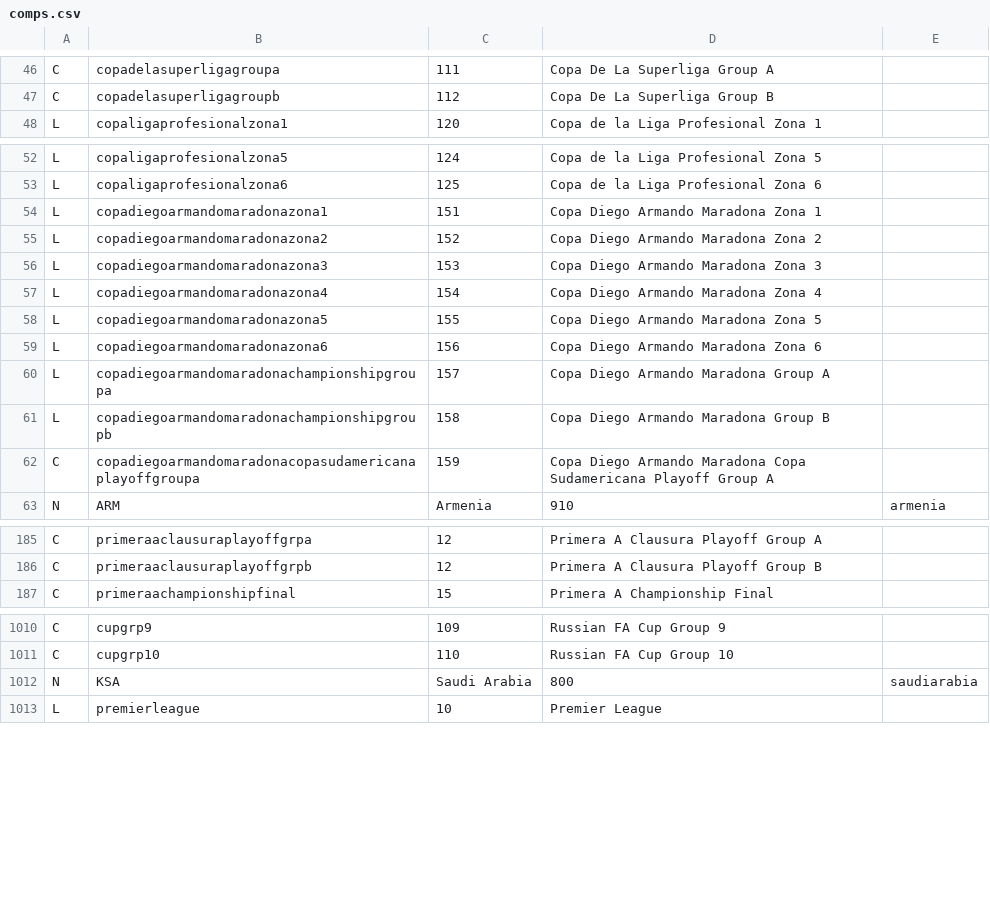
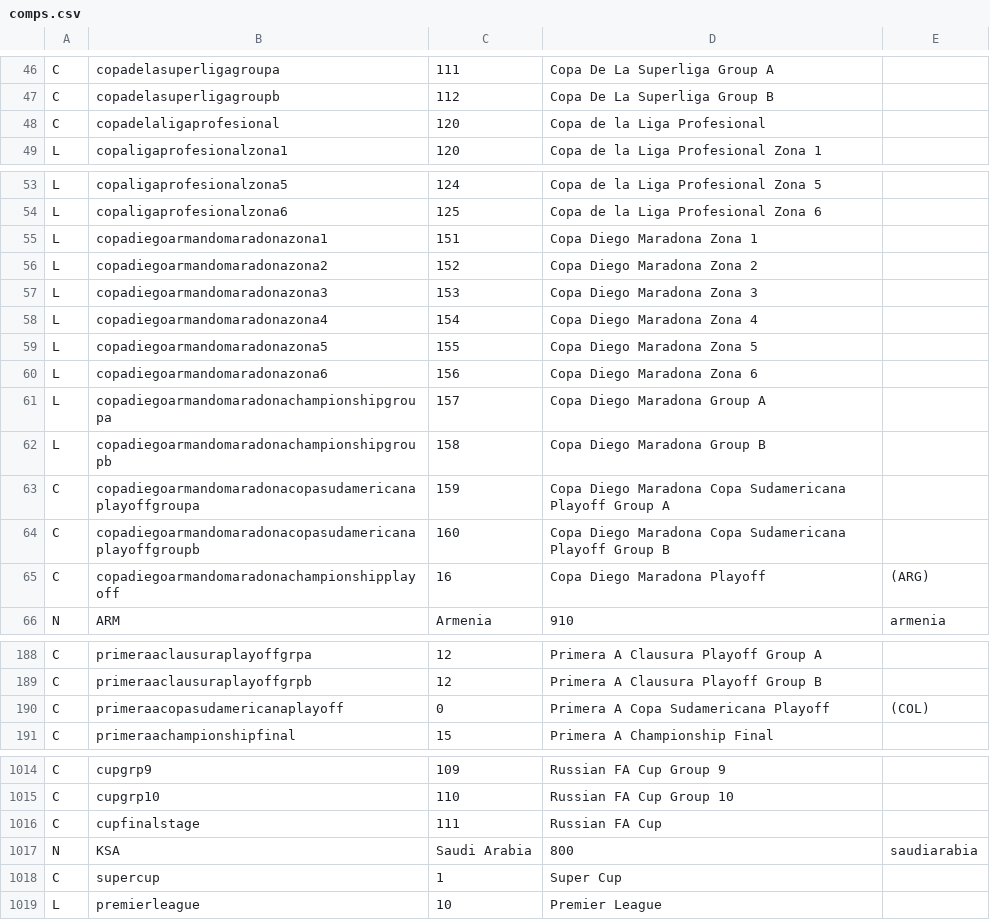
Before and after one commit to tshamilton/fitba, a CSV file: config/comps.csv, drawn as a sheet; only a part is shown, gaps mark what is left out; the diff covers the shown part only.

```diff
--- a/config/comps.csv
+++ b/config/comps.csv
@@ -47,2 +47,3 @@ C,copadelasuperligagroupa,111,Copa De La Superliga Group A,
 C,copadelasuperligagroupb,112,Copa De La Superliga Group B,
+C,copadelaligaprofesional,120,Copa de la Liga Profesional,
 L,copaligaprofesionalzona1,120,Copa de la Liga Profesional Zona 1,
@@ -53,11 +54,13 @@ L,copaligaprofesionalzona5,124,Copa de la Liga Profesional Zona 5,
 L,copaligaprofesionalzona6,125,Copa de la Liga Profesional Zona 6,
-L,copadiegoarmandomaradonazona1,151,Copa Diego Armando Maradona Zona 1,
-L,copadiegoarmandomaradonazona2,152,Copa Diego Armando Maradona Zona 2,
-L,copadiegoarmandomaradonazona3,153,Copa Diego Armando Maradona Zona 3,
-L,copadiegoarmandomaradonazona4,154,Copa Diego Armando Maradona Zona 4,
-L,copadiegoarmandomaradonazona5,155,Copa Diego Armando Maradona Zona 5,
-L,copadiegoarmandomaradonazona6,156,Copa Diego Armando Maradona Zona 6,
-L,copadiegoarmandomaradonachampionshipgroupa,157,Copa Diego Armando Maradona Group A,
-L,copadiegoarmandomaradonachampionshipgroupb,158,Copa Diego Armando Maradona Group B,
-C,copadiegoarmandomaradonacopasudamericanaplayoffgroupa,159,Copa Diego Armando Maradona Copa Sudamericana Playoff Group A,
+L,copadiegoarmandomaradonazona1,151,Copa Diego Maradona Zona 1,
+L,copadiegoarmandomaradonazona2,152,Copa Diego Maradona Zona 2,
+L,copadiegoarmandomaradonazona3,153,Copa Diego Maradona Zona 3,
+L,copadiegoarmandomaradonazona4,154,Copa Diego Maradona Zona 4,
+L,copadiegoarmandomaradonazona5,155,Copa Diego Maradona Zona 5,
+L,copadiegoarmandomaradonazona6,156,Copa Diego Maradona Zona 6,
+L,copadiegoarmandomaradonachampionshipgroupa,157,Copa Diego Maradona Group A,
+L,copadiegoarmandomaradonachampionshipgroupb,158,Copa Diego Maradona Group B,
+C,copadiegoarmandomaradonacopasudamericanaplayoffgroupa,159,Copa Diego Maradona Copa Sudamericana Playoff Group A,
+C,copadiegoarmandomaradonacopasudamericanaplayoffgroupb,160,Copa Diego Maradona Copa Sudamericana Playoff Group B,
+C,copadiegoarmandomaradonachampionshipplayoff,16,Copa Diego Maradona Playoff, (ARG)
 N,ARM,Armenia,910,armenia
@@ -186,2 +189,3 @@ C,primeraaclausuraplayoffgrpa,12,Primera A Clausura Playoff Group A,
 C,primeraaclausuraplayoffgrpb,12,Primera A Clausura Playoff Group B,
+C,primeraacopasudamericanaplayoff,0,Primera A Copa Sudamericana Playoff, (COL)
 C,primeraachampionshipfinal,15,Primera A Championship Final,
@@ -1011,3 +1015,5 @@ C,cupgrp9,109,Russian FA Cup Group 9,
 C,cupgrp10,110,Russian FA Cup Group 10,
+C,cupfinalstage,111,Russian FA Cup,
 N,KSA,Saudi Arabia,800,saudiarabia
+C,supercup,1,Super Cup,
 L,premierleague,10,Premier League,
```
Also changed, not shown: 8 edited cells elsewhere in this file, config/teams.csv, 2 other files.
